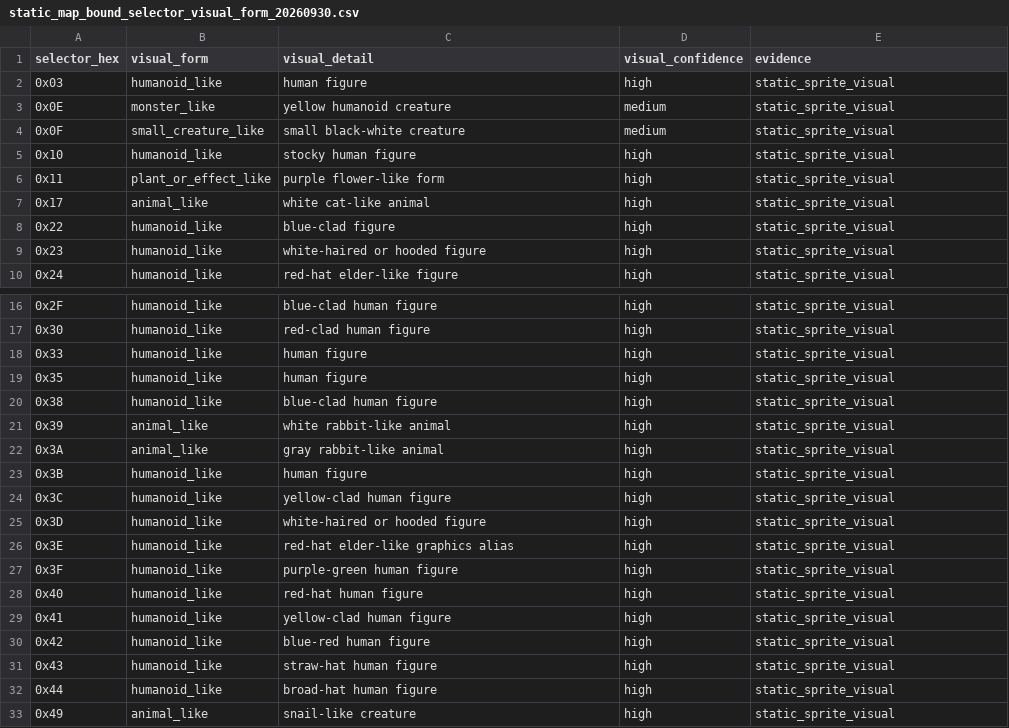
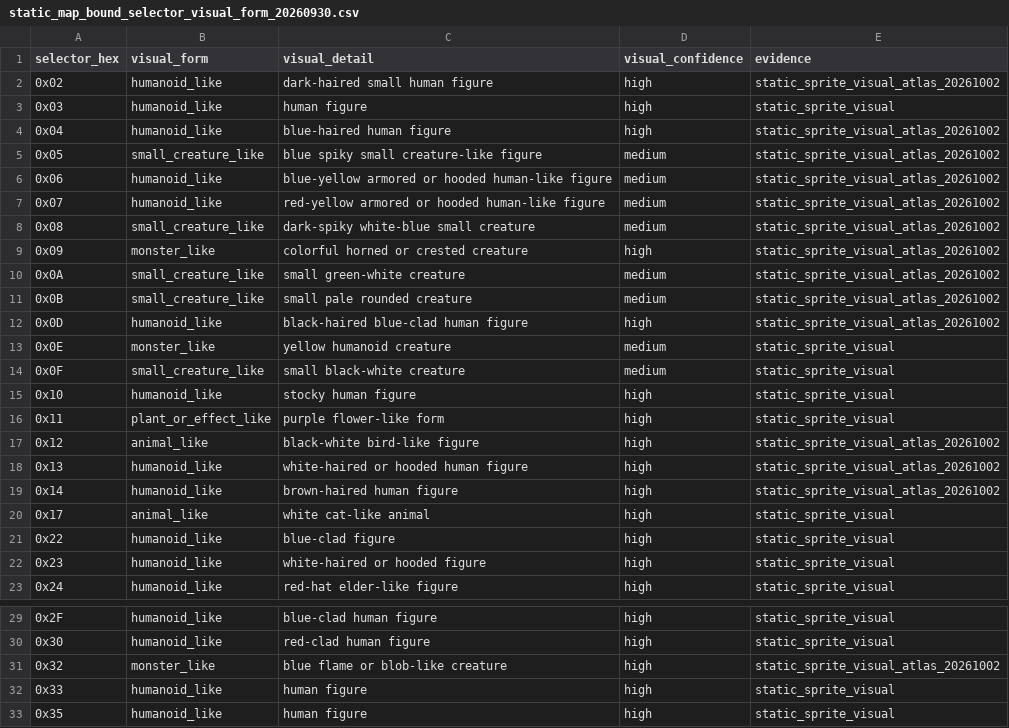
Before and after one commit to zin1985/shinmomo, a CSV file: data/npc_display/static_map_bound_selector_visual_form_20260930.csv, drawn as a sheet; only a part is shown, gaps mark what is left out; the shorter side is filled out with more unchanged rows; the diff covers the shown part only; the diff names each change by its address in the sheet, - before the commit and + after, or states it on an @@ line.

```diff
--- a/data/npc_display/static_map_bound_selector_visual_form_20260930.csv
+++ b/data/npc_display/static_map_bound_selector_visual_form_20260930.csv
+row 2: 0x02 | humanoid_like | dark-haired small human figure | high | static_sprite_visual_atlas_20261002
+row 4: 0x04 | humanoid_like | blue-haired human figure | high | static_sprite_visual_atlas_20261002
+row 5: 0x05 | small_creature_like | blue spiky small creature-like figure | medium | static_sprite_visual_atlas_20261002
+row 6: 0x06 | humanoid_like | blue-yellow armored or hooded human-like figure | medium | static_sprite_visual_atlas_20261002
+row 7: 0x07 | humanoid_like | red-yellow armored or hooded human-like figure | medium | static_sprite_visual_atlas_20261002
+row 8: 0x08 | small_creature_like | dark-spiky white-blue small creature | medium | static_sprite_visual_atlas_20261002
+row 9: 0x09 | monster_like | colorful horned or crested creature | high | static_sprite_visual_atlas_20261002
+row 10: 0x0A | small_creature_like | small green-white creature | medium | static_sprite_visual_atlas_20261002
+row 11: 0x0B | small_creature_like | small pale rounded creature | medium | static_sprite_visual_atlas_20261002
+row 12: 0x0D | humanoid_like | black-haired blue-clad human figure | high | static_sprite_visual_atlas_20261002
+row 17: 0x12 | animal_like | black-white bird-like figure | high | static_sprite_visual_atlas_20261002
+row 18: 0x13 | humanoid_like | white-haired or hooded human figure | high | static_sprite_visual_atlas_20261002
+row 19: 0x14 | humanoid_like | brown-haired human figure | high | static_sprite_visual_atlas_20261002
+row 31: 0x32 | monster_like | blue flame or blob-like creature | high | static_sprite_visual_atlas_20261002
```
Also changed, not shown: 13 added rows elsewhere in this file, data/npc_display/static_actor_sprite_semantics_20260930.csv, 2 other files.
